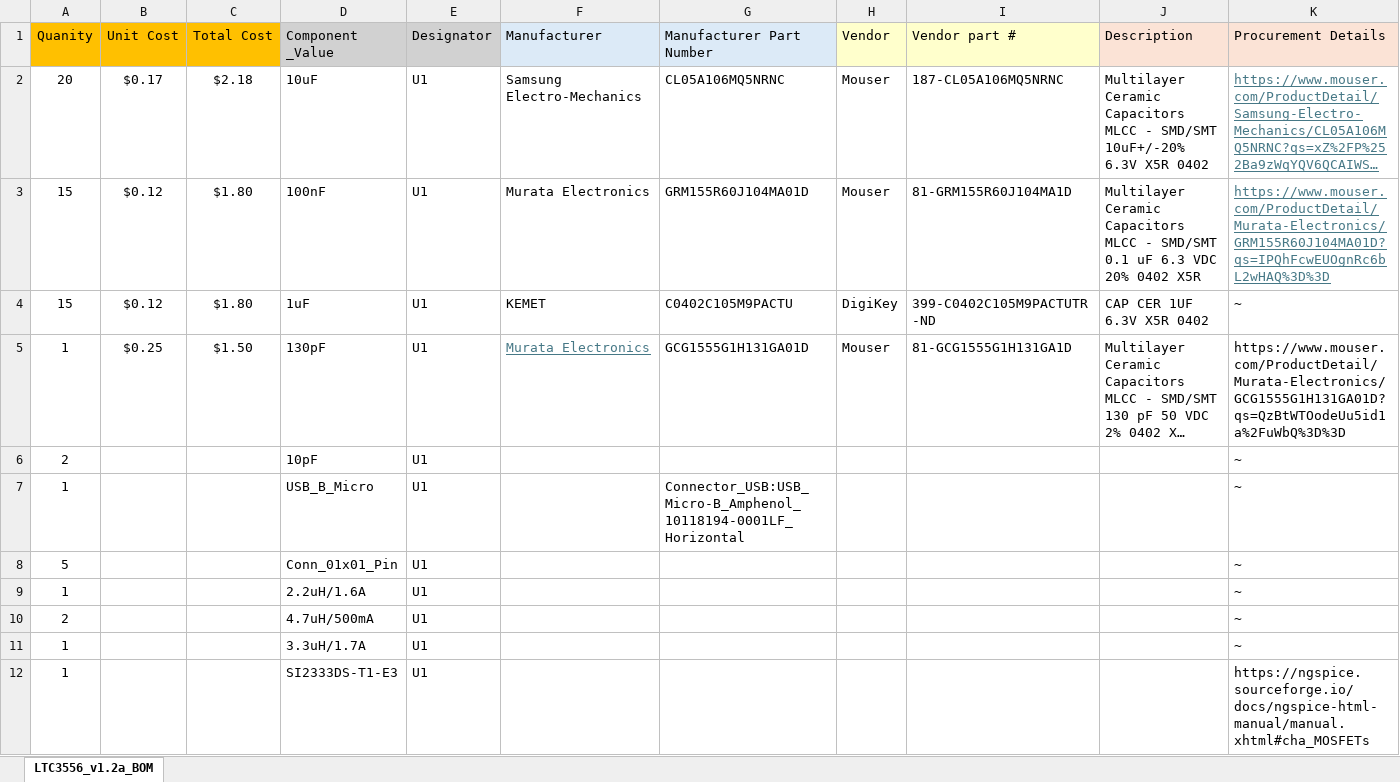
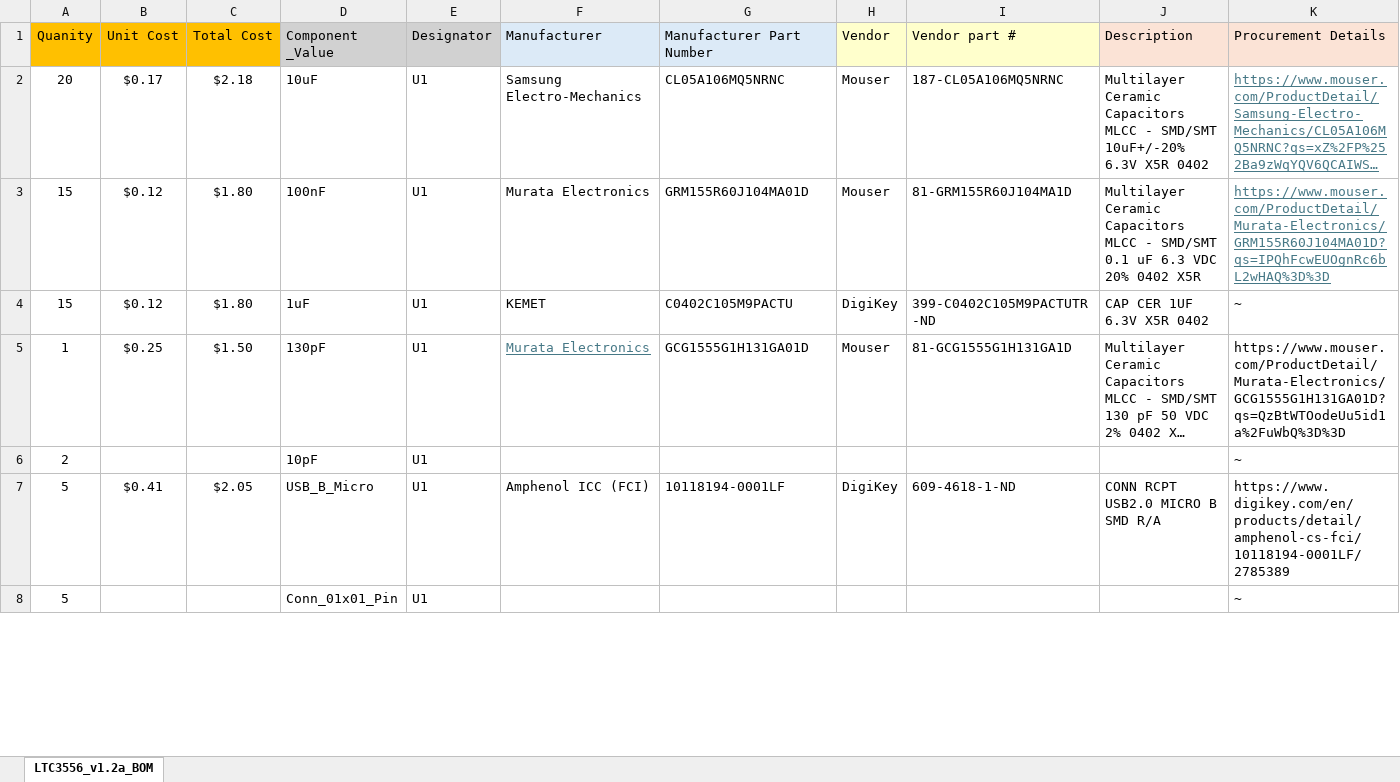
Before and after one commit to blakep7/HANDS-EMG, an Excel workbook: BOM_LTC3556_v1.2a_ (1).xlsx, sheet LTC3556_v1.2a_BOM, drawn as a sheet; only a part is shown; long unchanged cells end in …; values as stored, in another font and other column widths than the file's, no borders; removed rows and columns are numbered as before the commit, all else as after; rows hold the shown columns only; the diff covers the shown part only; the diff names each change by its address in the sheet, - before the commit and + after, or states it on an @@ line.

```diff
--- a/BOM_LTC3556_v1.2a_ (1).xlsx (sheet LTC3556_v1.2a_BOM)
+++ b/BOM_LTC3556_v1.2a_ (1).xlsx (sheet LTC3556_v1.2a_BOM)
-row 7: 1 |  |  | USB_B_Micro | U1 |  | Connector_USB:USB_Micro-B_Amphenol_10118194-0001LF_Horizontal |  |  |  | ~
+row 7: 5 | $0.41 | $2.05 | USB_B_Micro | U1 | Amphenol ICC (FCI) | 10118194-0001LF | DigiKey | 609-4618-1-ND | CONN RCPT USB2.0 MICRO B SMD R/A | https://www.digikey.com/en/products/detail/amphenol-cs-fci/10118194-0001LF/2785389
-row 9: 1 |  |  | 2.2uH/1.6A | U1 |  |  |  |  |  | ~
-row 10: 2 |  |  | 4.7uH/500mA | U1 |  |  |  |  |  | ~
-row 11: 1 |  |  | 3.3uH/1.7A | U1 |  |  |  |  |  | ~
-row 12: 1 |  |  | SI2333DS-T1-E3 | U1 |  |  |  |  |  | https://ngspice.sourceforge.io/docs/ngspice-html-manual/manual.xhtml#cha_MOSFETs
```
Also changed, not shown: 7 added rows, 3 removed rows and 1 edited cell elsewhere in this sheet, 39 other files.
